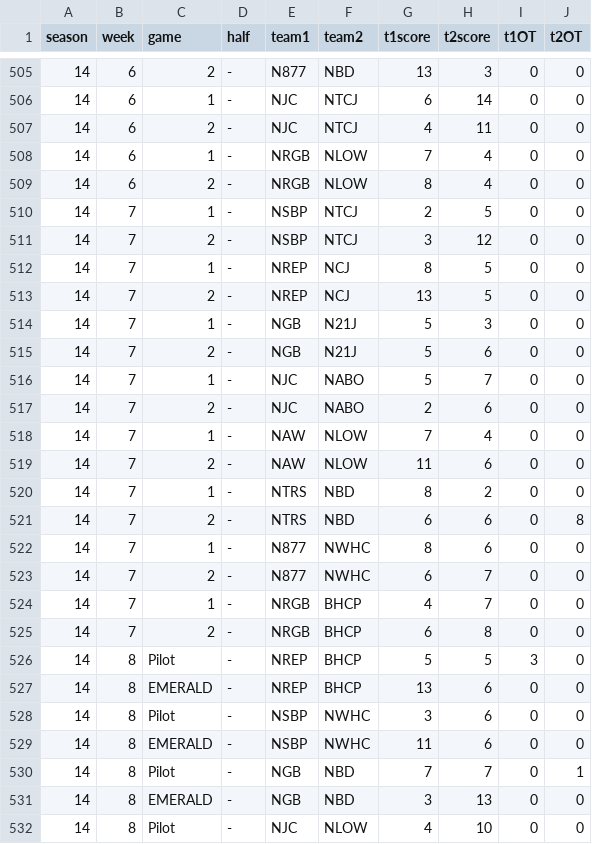
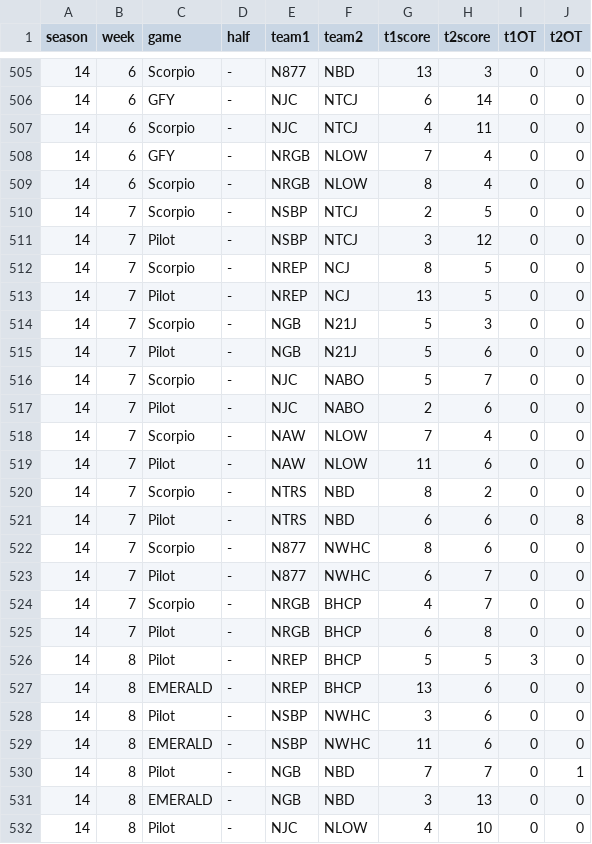
Before and after one commit to majorleaguetagpro/mltp-archive, a TSV file: minors_scores_by_game.tsv, drawn as a sheet; only a part is shown, gaps mark what is left out; the diff covers the shown part only.

```diff
--- a/minors_scores_by_game.tsv
+++ b/minors_scores_by_game.tsv
@@ -505,22 +505,22 @@ season	week	game	half	team1	team2	t1score	t2score	t1OT	t2OT
-14	6	2	-	N877	NBD	13	3	0	0
-14	6	1	-	NJC	NTCJ	6	14	0	0
-14	6	2	-	NJC	NTCJ	4	11	0	0
-14	6	1	-	NRGB	NLOW	7	4	0	0
-14	6	2	-	NRGB	NLOW	8	4	0	0
-14	7	1	-	NSBP	NTCJ	2	5	0	0
-14	7	2	-	NSBP	NTCJ	3	12	0	0
-14	7	1	-	NREP	NCJ	8	5	0	0
-14	7	2	-	NREP	NCJ	13	5	0	0
-14	7	1	-	NGB	N21J	5	3	0	0
-14	7	2	-	NGB	N21J	5	6	0	0
-14	7	1	-	NJC	NABO	5	7	0	0
-14	7	2	-	NJC	NABO	2	6	0	0
-14	7	1	-	NAW	NLOW	7	4	0	0
-14	7	2	-	NAW	NLOW	11	6	0	0
-14	7	1	-	NTRS	NBD	8	2	0	0
-14	7	2	-	NTRS	NBD	6	6	0	8
-14	7	1	-	N877	NWHC	8	6	0	0
-14	7	2	-	N877	NWHC	6	7	0	0
-14	7	1	-	NRGB	BHCP	4	7	0	0
-14	7	2	-	NRGB	BHCP	6	8	0	0
+14	6	Scorpio	-	N877	NBD	13	3	0	0
+14	6	GFY	-	NJC	NTCJ	6	14	0	0
+14	6	Scorpio	-	NJC	NTCJ	4	11	0	0
+14	6	GFY	-	NRGB	NLOW	7	4	0	0
+14	6	Scorpio	-	NRGB	NLOW	8	4	0	0
+14	7	Scorpio	-	NSBP	NTCJ	2	5	0	0
+14	7	Pilot	-	NSBP	NTCJ	3	12	0	0
+14	7	Scorpio	-	NREP	NCJ	8	5	0	0
+14	7	Pilot	-	NREP	NCJ	13	5	0	0
+14	7	Scorpio	-	NGB	N21J	5	3	0	0
+14	7	Pilot	-	NGB	N21J	5	6	0	0
+14	7	Scorpio	-	NJC	NABO	5	7	0	0
+14	7	Pilot	-	NJC	NABO	2	6	0	0
+14	7	Scorpio	-	NAW	NLOW	7	4	0	0
+14	7	Pilot	-	NAW	NLOW	11	6	0	0
+14	7	Scorpio	-	NTRS	NBD	8	2	0	0
+14	7	Pilot	-	NTRS	NBD	6	6	0	8
+14	7	Scorpio	-	N877	NWHC	8	6	0	0
+14	7	Pilot	-	N877	NWHC	6	7	0	0
+14	7	Scorpio	-	NRGB	BHCP	4	7	0	0
+14	7	Pilot	-	NRGB	BHCP	6	8	0	0
 14	8	Pilot	-	NREP	BHCP	5	5	3	0
```
Also changed, not shown: 8 moved rows and 90 edited cells elsewhere in this file, majors_scores_by_game.tsv, majors_scores_by_half.tsv, 1 other file.
